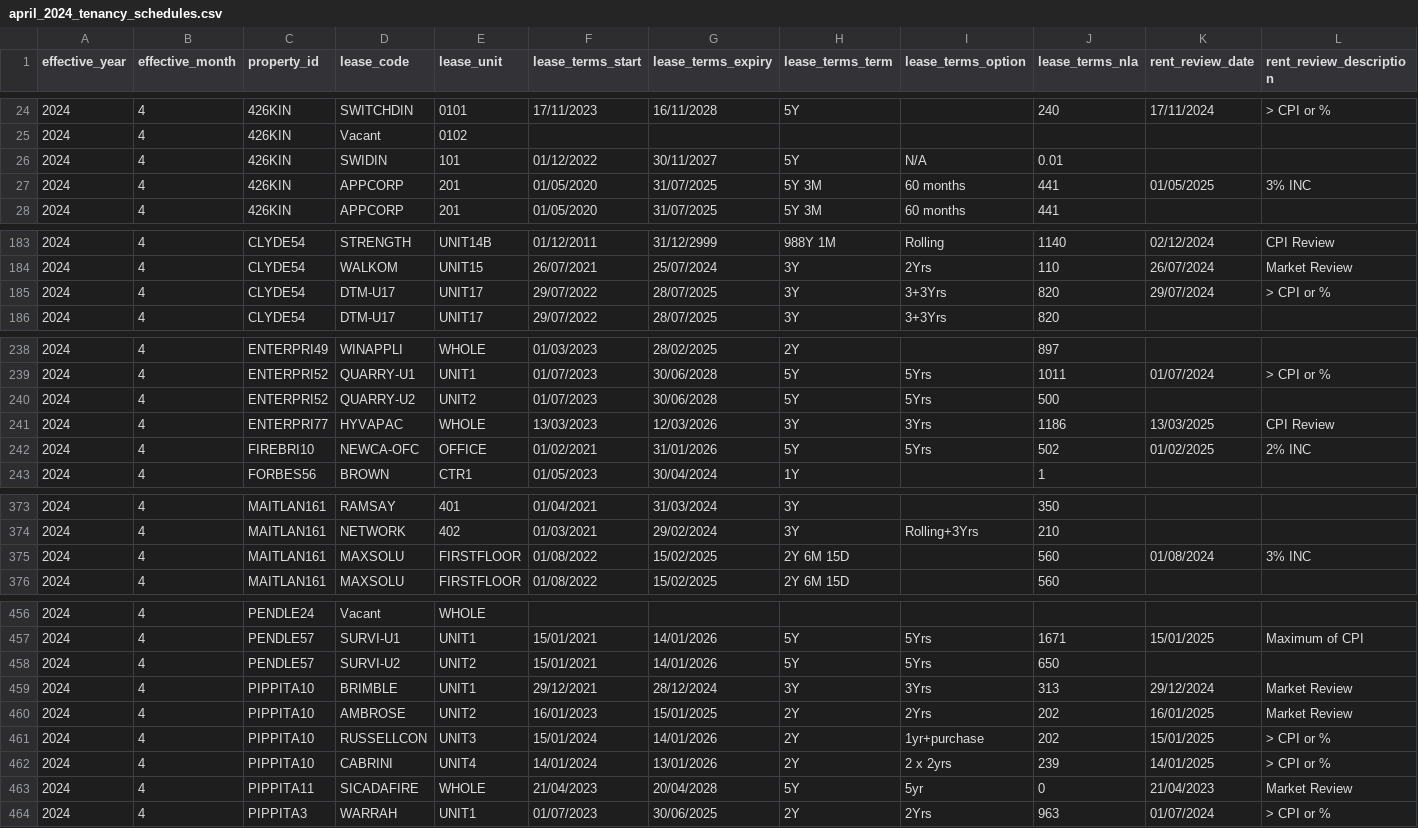
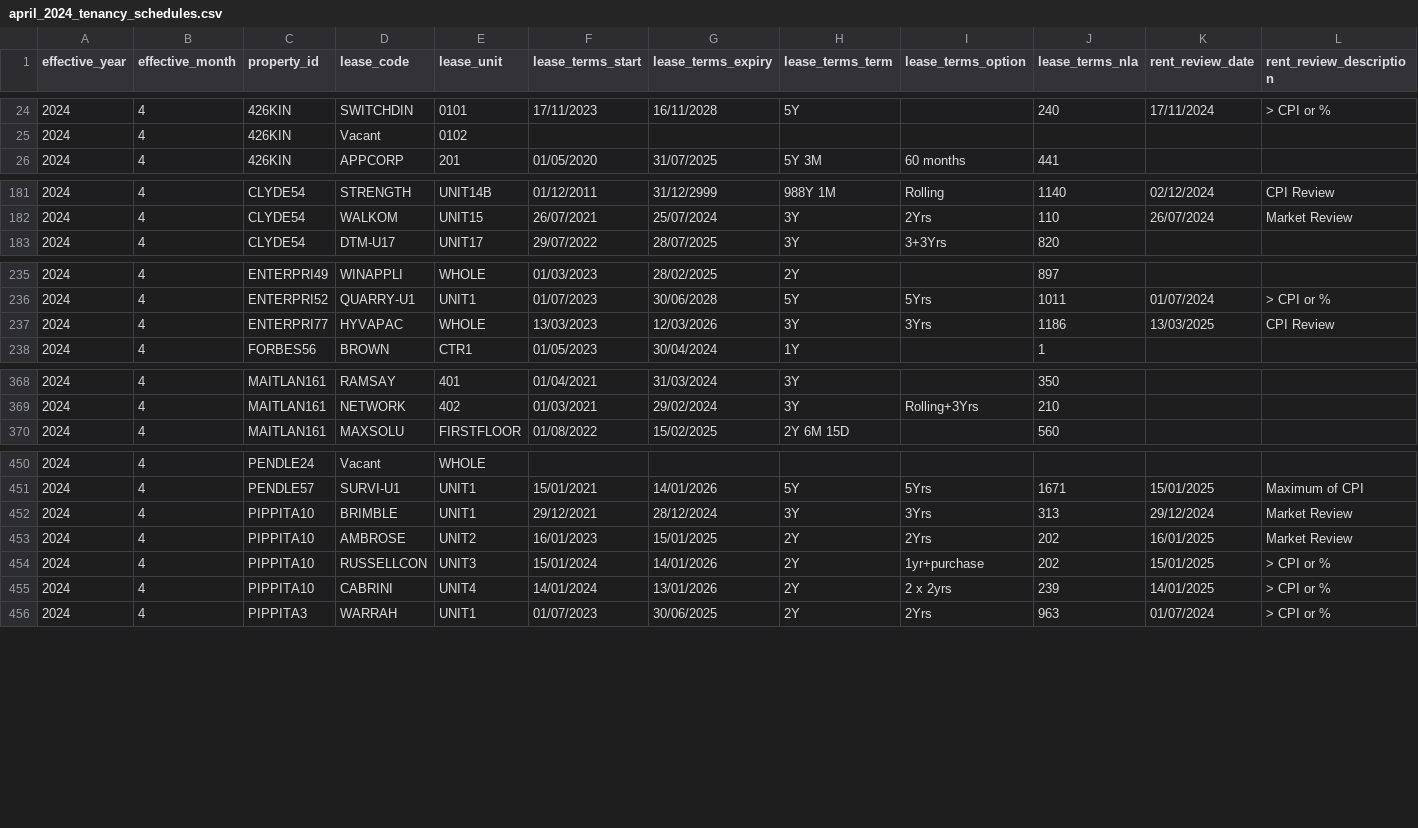
Before and after one commit to CommercialCollective/cirrus8, a CSV file: april_2024_tenancy_schedules.csv, drawn as a sheet; only a part is shown, gaps mark what is left out; rows hold the shown columns only; the diff covers the shown part only; the diff names each change by its address in the sheet, - before the commit and + after, or states it on an @@ line.

```diff
--- a/april_2024_tenancy_schedules.csv
+++ b/april_2024_tenancy_schedules.csv
-row 26: 2024 | 4 | 426KIN | SWIDIN | 101 | 01/12/2022 | 30/11/2027 | 5Y | N/A | 0.01
-row 27: 2024 | 4 | 426KIN | APPCORP | 201 | 01/05/2020 | 31/07/2025 | 5Y 3M | 60 months | 441 | 01/05/2025 | 3% INC
-row 185: 2024 | 4 | CLYDE54 | DTM-U17 | UNIT17 | 29/07/2022 | 28/07/2025 | 3Y | 3+3Yrs | 820 | 29/07/2024 | > CPI or %
-row 240: 2024 | 4 | ENTERPRI52 | QUARRY-U2 | UNIT2 | 01/07/2023 | 30/06/2028 | 5Y | 5Yrs | 500
-row 242: 2024 | 4 | FIREBRI10 | NEWCA-OFC | OFFICE | 01/02/2021 | 31/01/2026 | 5Y | 5Yrs | 502 | 01/02/2025 | 2% INC
-row 375: 2024 | 4 | MAITLAN161 | MAXSOLU | FIRSTFLOOR | 01/08/2022 | 15/02/2025 | 2Y 6M 15D |  | 560 | 01/08/2024 | 3% INC
-row 458: 2024 | 4 | PENDLE57 | SURVI-U2 | UNIT2 | 15/01/2021 | 14/01/2026 | 5Y | 5Yrs | 650
-row 463: 2024 | 4 | PIPPITA11 | SICADAFIRE | WHOLE | 21/04/2023 | 20/04/2028 | 5Y | 5yr | 0 | 21/04/2023 | Market Review
```
Also changed, not shown: 1 removed row elsewhere in this file, april_2024_tenancy_charges.csv, 2 other files.
